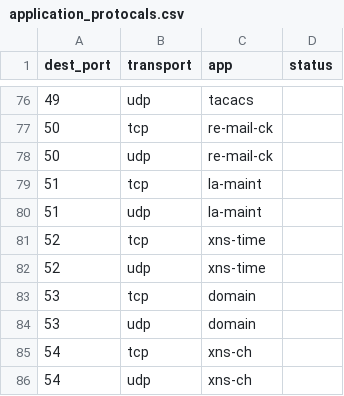
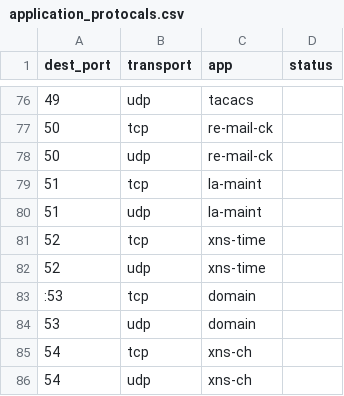
Before and after one commit to davparker/homemonitor, a CSV file: homemonitor/lookups/application_protocals.csv, drawn as a sheet; only a part is shown, gaps mark what is left out.

```diff
--- a/homemonitor/lookups/application_protocals.csv
+++ b/homemonitor/lookups/application_protocals.csv
@@ -82,3 +82,3 @@ dest_port,transport,app,status
 "52","udp",xns-time,
-"53","tcp",domain,
+":53","tcp",domain,
 "53","udp",domain,
```
Also changed, not shown: 19 other files.
